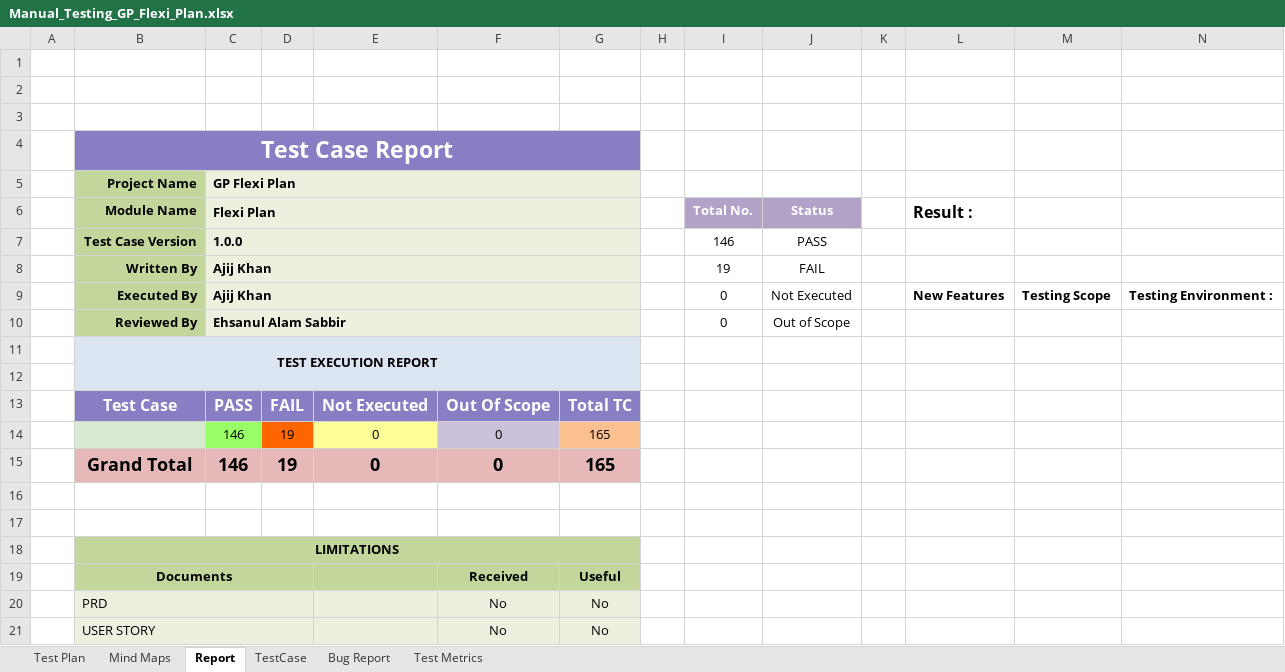
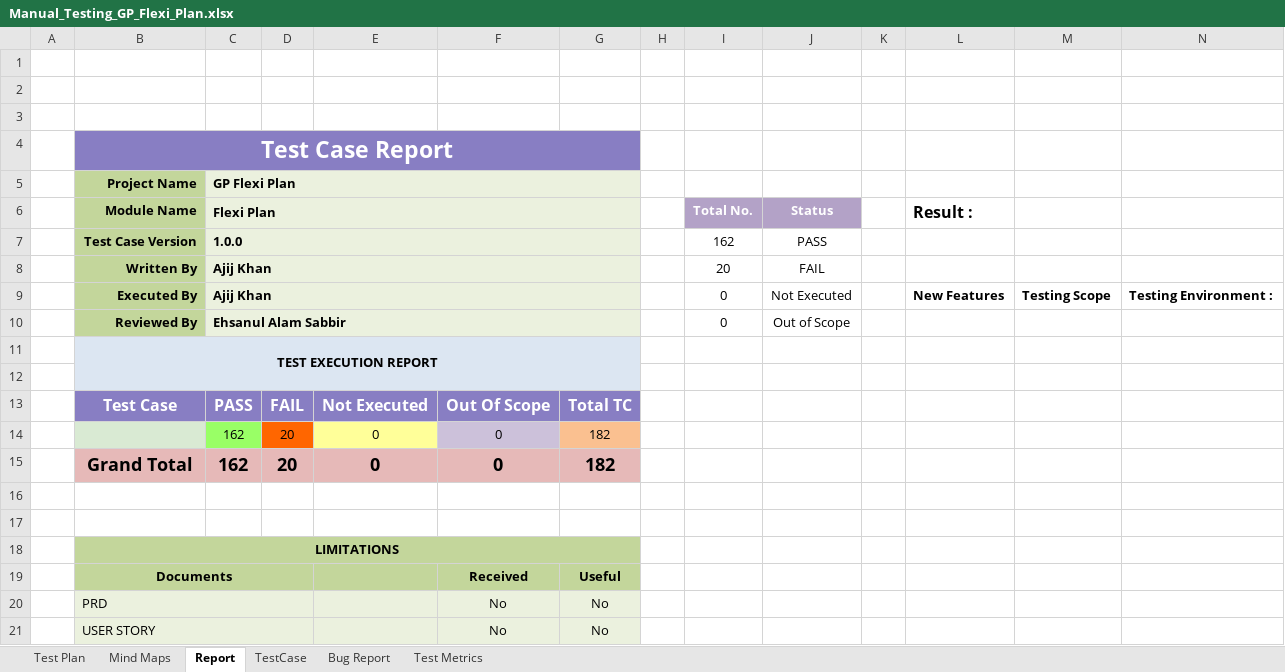
Before and after one commit to Ajij-khaan/Manual_Testing_GP_Flexi_Plan, an Excel workbook: Manual_Testing_GP_Flexi_Plan.xlsx, sheet Report, drawn as a sheet; only a part is shown; values as stored, in another font and other column widths than the file's, no borders; charts and pictures not drawn; removed rows and columns are numbered as before the commit, all else as after; rows hold the shown columns only; the diff names each change by its address in the sheet, - before the commit and + after, or states it on an @@ line.

```diff
--- a/Manual_Testing_GP_Flexi_Plan.xlsx (sheet Report)
+++ b/Manual_Testing_GP_Flexi_Plan.xlsx (sheet Report)
-I7 (Total No.): 146
+I7 (Total No.): 162
-I8 (Total No.): 19
+I8 (Total No.): 20
-row 14:  |  | 146 | 19 | 0 | 0 | 165
-row 15:  | Grand Total | 146 | 19 | 0 | 0 | 165
+row 14:  |  | 162 | 20 | 0 | 0 | 182
+row 15:  | Grand Total | 162 | 20 | 0 | 0 | 182
```
Also changed, not shown: sheet TestCase, sheet Bug Report, sheet Test Metrics, formulas that keep their value, charts or pictures.
